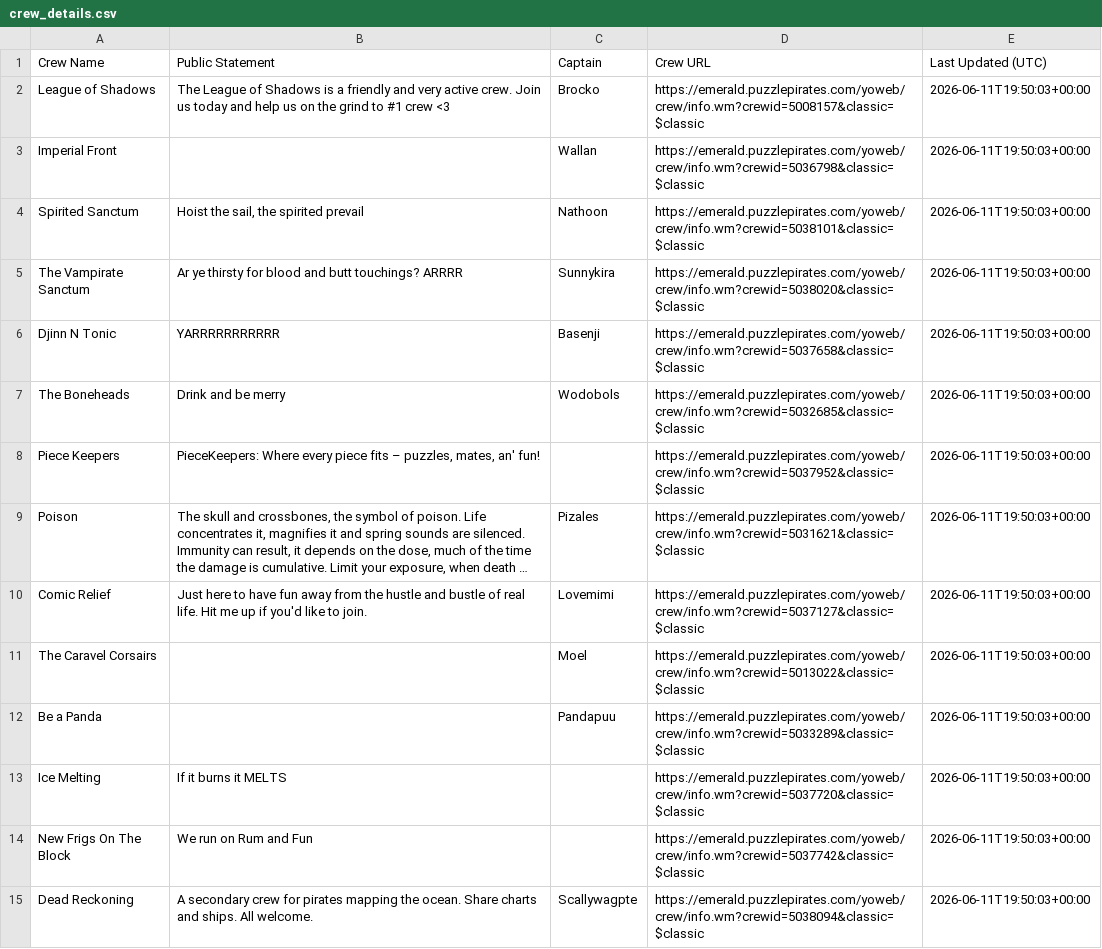
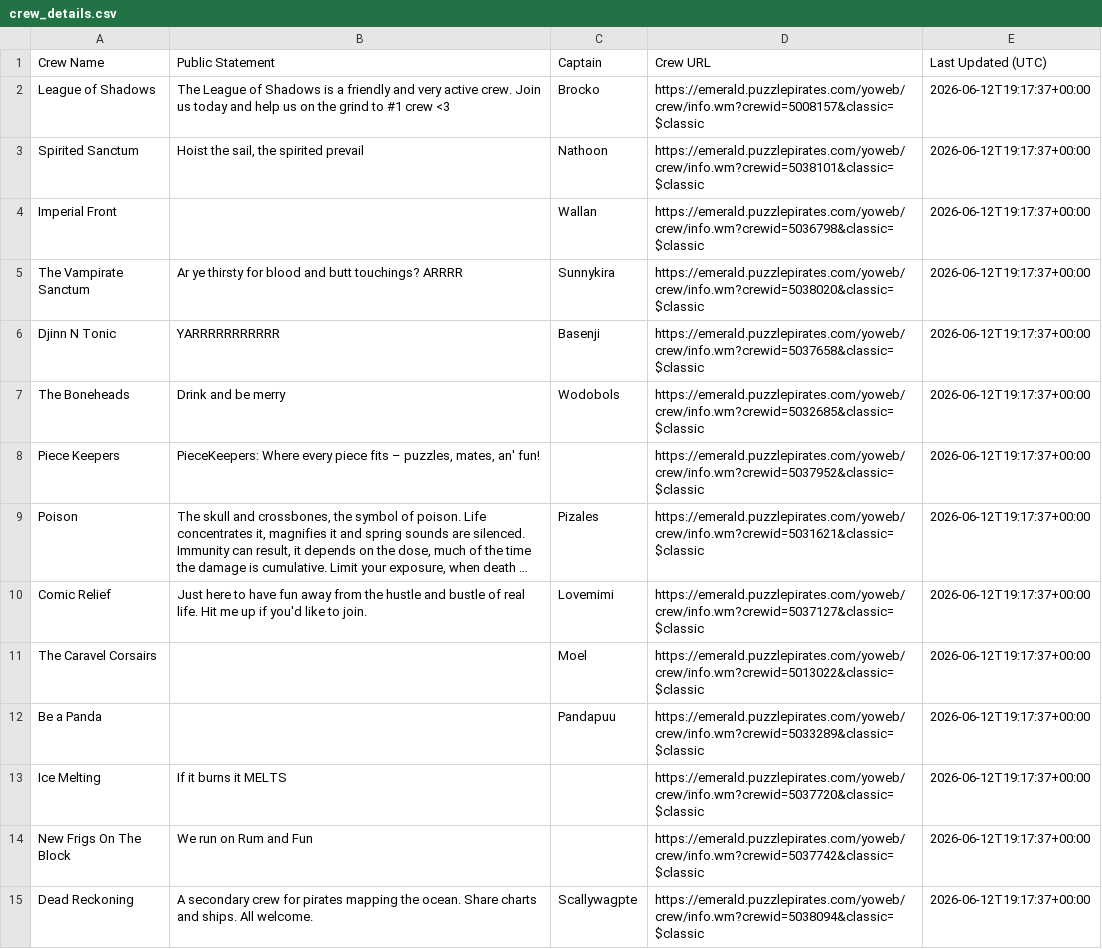
Before and after one commit to RikitoC/RikitoC.github.io, a CSV file: data/crew_details.csv, drawn as a sheet; only a part is shown; long unchanged cells end in …; removed rows and columns are numbered as before the commit, all else as after; the diff covers the shown part only; the diff names each change by its address in the sheet, - before the commit and + after, or states it on an @@ line.

```diff
--- a/data/crew_details.csv
+++ b/data/crew_details.csv
-E2 (Last Updated (UTC)): 2026-06-11T19:50:03+00:00
+E2 (Last Updated (UTC)): 2026-06-12T19:17:37+00:00
-row 3: Imperial Front |  | Wallan | https://emerald.puzzlepirates.com/yoweb/crew/info.wm?crewid=5036798&classic=$classic | 2026-06-11T19:50:03+00:00
-E3 (Last Updated (UTC)): 2026-06-11T19:50:03+00:00
+E3 (Last Updated (UTC)): 2026-06-12T19:17:37+00:00
+row 4: Imperial Front |  | Wallan | https://emerald.puzzlepirates.com/yoweb/crew/info.wm?crewid=5036798&classic=$classic | 2026-06-12T19:17:37+00:00
-E5:E15 (Last Updated (UTC)): 2026-06-11T19:50:03+00:00
+E5:E15 (Last Updated (UTC)): 2026-06-12T19:17:37+00:00
```
Also changed, not shown: 1 added row, 1 removed row and 13 edited cells elsewhere in this file, data/crews.csv, data/external_pirates_latest.csv, 4 other files.
